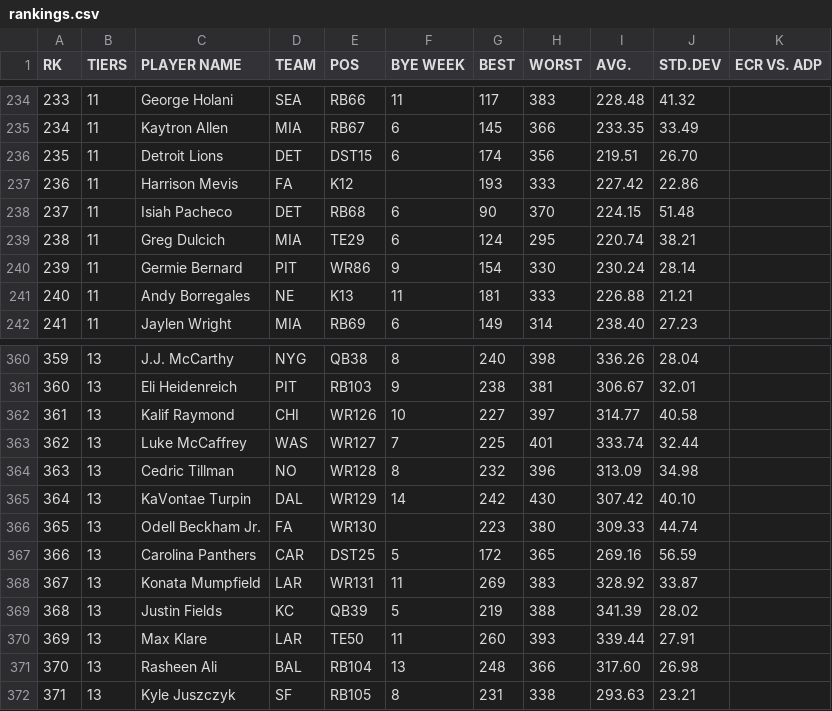
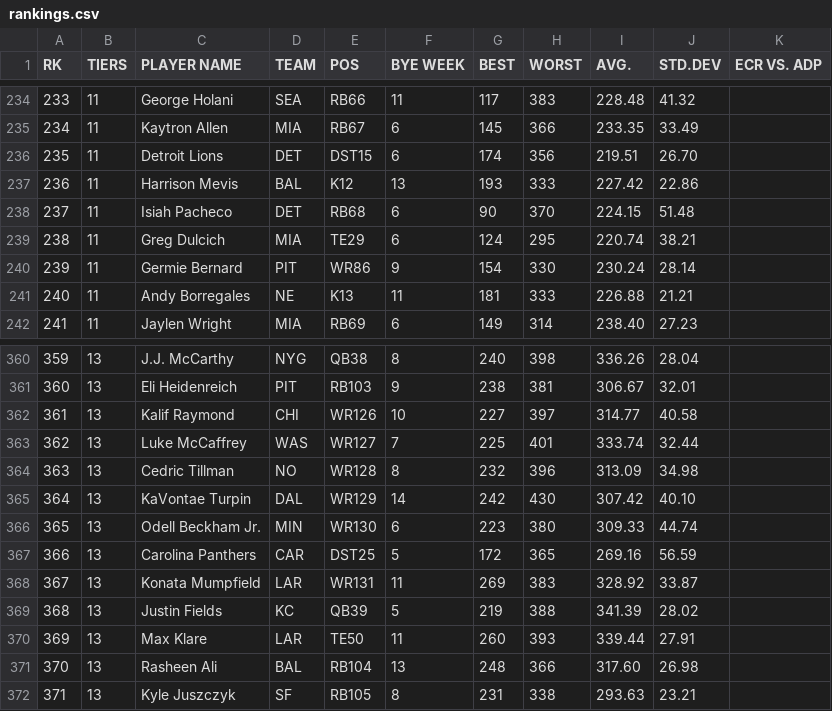
Before and after one commit to iacobgagnemontcalm-lang/MockDraft, a CSV file: rankings.csv, drawn as a sheet; only a part is shown, gaps mark what is left out.

```diff
--- a/rankings.csv
+++ b/rankings.csv
@@ -236,3 +236,3 @@ RK,TIERS,PLAYER NAME,TEAM,POS,BYE WEEK,BEST,WORST,AVG.,STD.DEV,ECR VS. ADP
 235,11,Detroit Lions,DET,DST15,6,174,356,219.51,26.70,
-236,11,Harrison Mevis,FA,K12,,193,333,227.42,22.86,
+236,11,Harrison Mevis,BAL,K12,13,193,333,227.42,22.86,
 237,11,Isiah Pacheco,DET,RB68,6,90,370,224.15,51.48,
@@ -365,3 +365,3 @@ RK,TIERS,PLAYER NAME,TEAM,POS,BYE WEEK,BEST,WORST,AVG.,STD.DEV,ECR VS. ADP
 364,13,KaVontae Turpin,DAL,WR129,14,242,430,307.42,40.10,
-365,13,Odell Beckham Jr.,FA,WR130,,223,380,309.33,44.74,
+365,13,Odell Beckham Jr.,MIN,WR130,6,223,380,309.33,44.74,
 366,13,Carolina Panthers,CAR,DST25,5,172,365,269.16,56.59,
```
Also changed, not shown: adp_rankings.csv, espn_rankings.csv, 1 other file.
